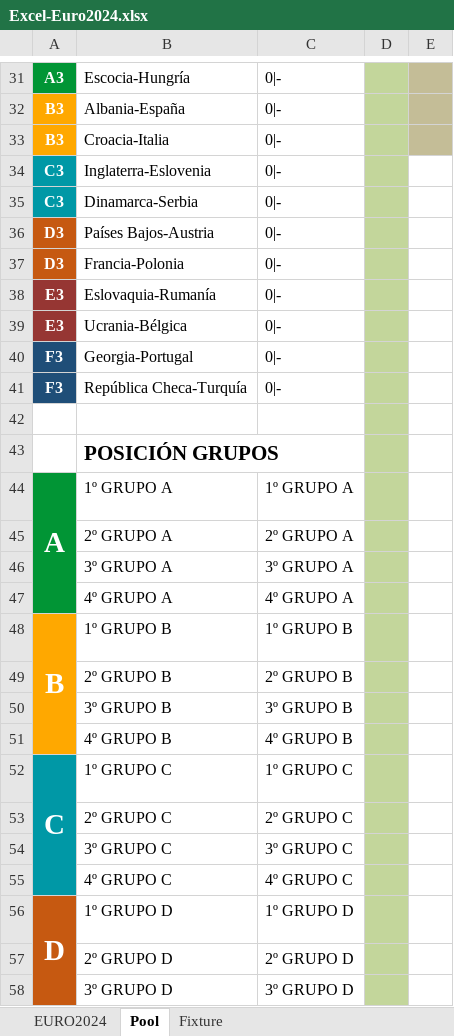
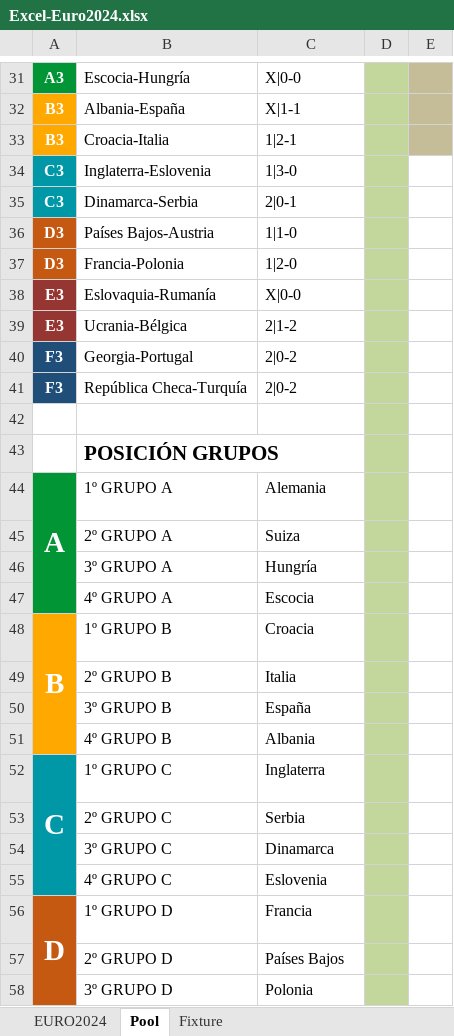
Before and after one commit to jblascosaz/usefulthings, an Excel workbook: Excel-Euro2024.xlsx, sheet Pool, drawn as a sheet; only a part is shown, gaps mark what is left out; values as stored, in another font and other column widths than the file's, no borders; 1 other sheet too large or unreadable and not compared; the diff covers the shown part only; the diff names each change by its address in the sheet, - before the commit and + after, or states it on an @@ line.

```diff
--- a/Excel-Euro2024.xlsx (sheet Pool)
+++ b/Excel-Euro2024.xlsx (sheet Pool)
-C31: 0|-
+C31: X|0-0
-C32: 0|-
+C32: X|1-1
-C33: 0|-
+C33: 1|2-1
-C34: 0|-
+C34: 1|3-0
-C35: 0|-
+C35: 2|0-1
-C36: 0|-
+C36: 1|1-0
-C37: 0|-
+C37: 1|2-0
-C38: 0|-
+C38: X|0-0
-C39: 0|-
+C39: 2|1-2
-C40:C41: 0|-
+C40:C41: 2|0-2
-C44: 1º GRUPO A
+C44: Alemania
-C45: 2º GRUPO A
+C45: Suiza
-C46: 3º GRUPO A
+C46: Hungría
-C47: 4º GRUPO A
+C47: Escocia
-C48: 1º GRUPO B
+C48: Croacia
-C49: 2º GRUPO B
+C49: Italia
-C50: 3º GRUPO B
+C50: España
-C51: 4º GRUPO B
+C51: Albania
-C52: 1º GRUPO C
+C52: Inglaterra
-C53: 2º GRUPO C
+C53: Serbia
-C54: 3º GRUPO C
+C54: Dinamarca
-C55: 4º GRUPO C
+C55: Eslovenia
-C56: 1º GRUPO D
+C56: Francia
-C57: 2º GRUPO D
+C57: Países Bajos
-C58: 3º GRUPO D
+C58: Polonia
```
Also changed, not shown: 18 added rows, 18 removed rows and 70 edited cells elsewhere in this sheet, sheet Fixture, formulas that keep their value.
